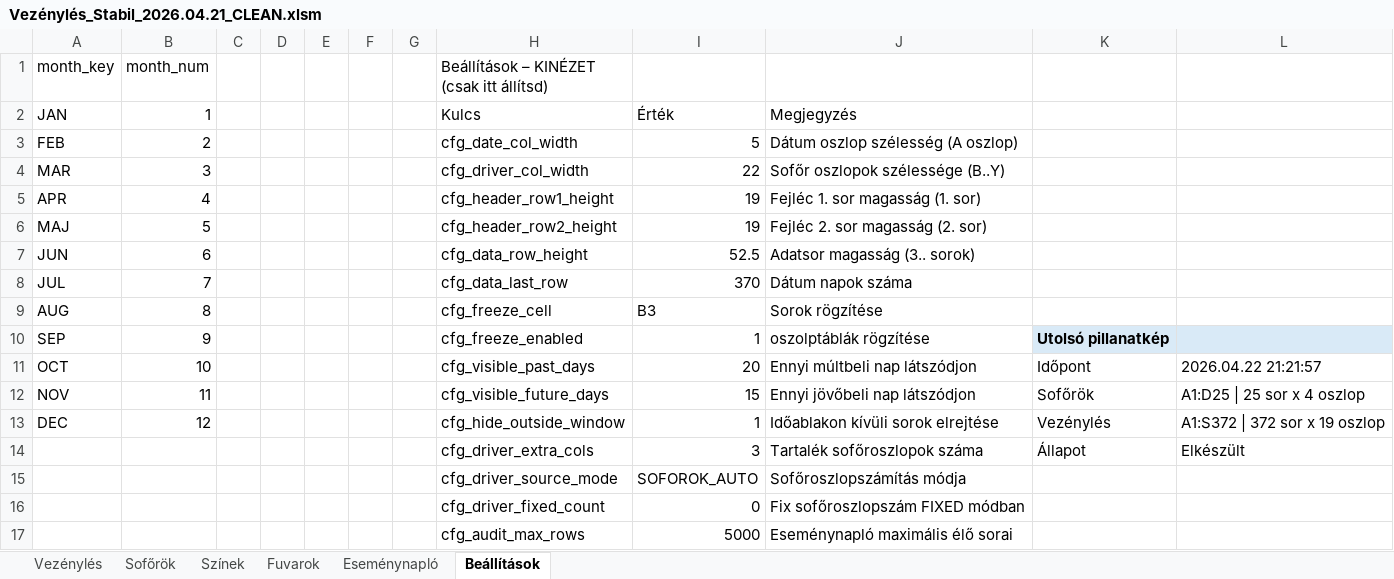
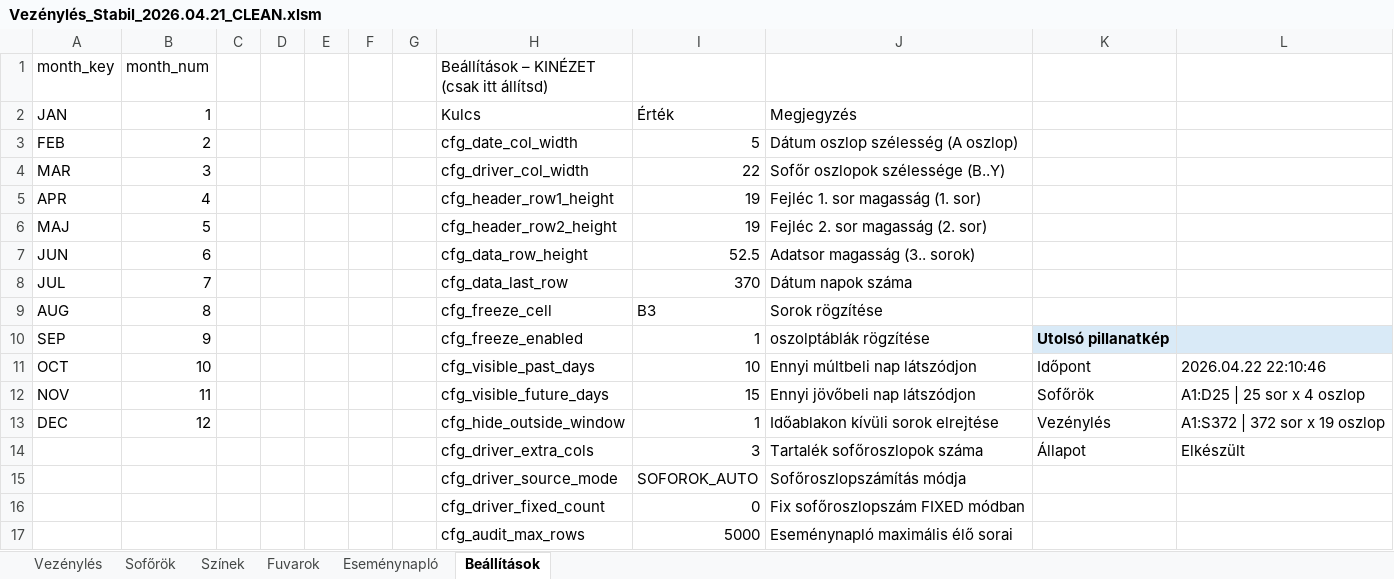
Before and after one commit to bukfa-web/vezenyles-excel, an Excel workbook: Vezénylés_Stabil_2026.04.21_CLEAN.xlsm, sheet Beállítások, drawn as a sheet; values as stored, in another font and other column widths than the file's, no borders; charts and pictures not drawn; the diff names each change by its address in the sheet, - before the commit and + after, or states it on an @@ line.

```diff
--- a/Vezénylés_Stabil_2026.04.21_CLEAN.xlsm (sheet Beállítások)
+++ b/Vezénylés_Stabil_2026.04.21_CLEAN.xlsm (sheet Beállítások)
-I11: 20
+I11: 10
-L11: 2026.04.22 21:21:57
+L11: 2026.04.22 22:10:46
```
Also changed, not shown: sheet Eseménynapló, sheet Vezénylés, charts or pictures, 2 other files.
